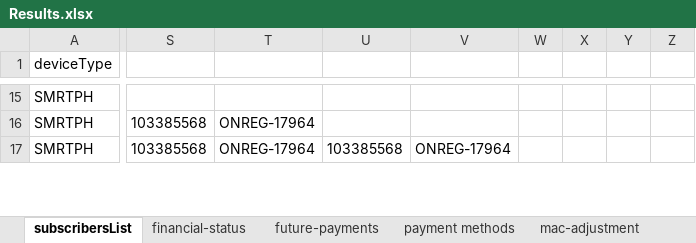
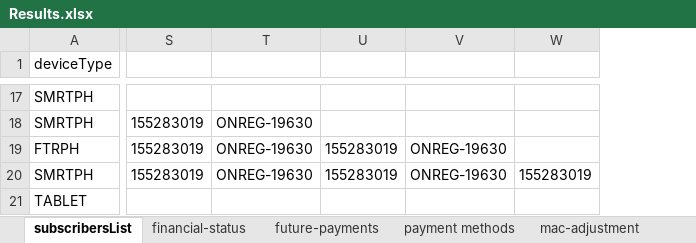
Before and after one commit to arjunreddypc/APIAutomaiton, an Excel workbook: Results.xlsx, sheet subscribersList, drawn as a sheet; only a part is shown, gaps mark what is left out; values as stored, in another font and other column widths than the file's, no borders; removed rows and columns are numbered as before the commit, all else as after; rows hold the shown columns only; the diff covers the shown part only; the diff names each change by its address in the sheet, - before the commit and + after, or states it on an @@ line.

```diff
--- a/Results.xlsx (sheet subscribersList)
+++ b/Results.xlsx (sheet subscribersList)
-column S, rows 16-17: 103385568 | 103385568
-column T, rows 16-17: ONREG-17964 | ONREG-17964
-column U, row 17: 103385568
-column V, row 17: ONREG-17964
-column W, empty
-column X, empty
-column Y, empty
-column Z, empty
+column S, row 18: 155283019; row 20: 155283019
+column T, row 18: ONREG-19630; row 20: ONREG-19630
+column U, row 20: 155283019
+column V, row 20: ONREG-19630
+column W, row 20: 155283019
+row 19: FTRPH | 155283019 | ONREG-19630 | 155283019 | ONREG-19630
+row 21: TABLET
```
Also changed, not shown: 19 added rows, 9 removed rows, 9 added columns and 240 edited cells elsewhere in this sheet, sheet payment methods, sheet financial-status, sheet mac-adjustment, sheet future-payments, APIInput.xlsx, APIOutput.xlsx.
